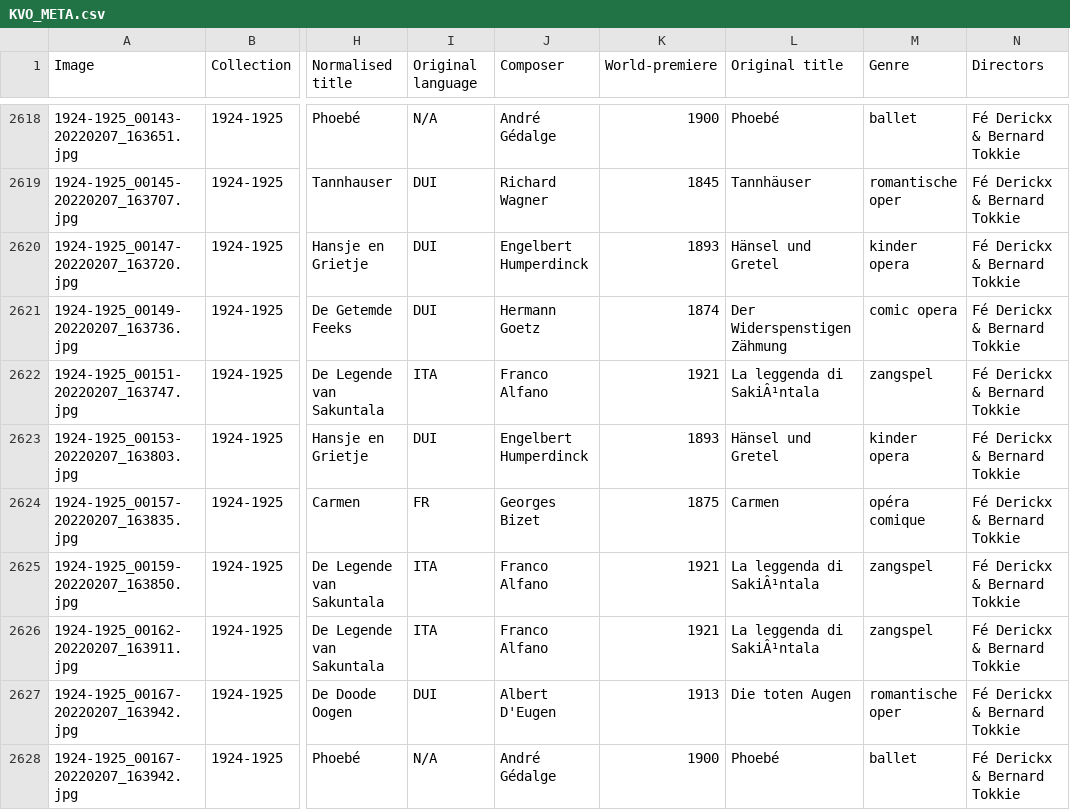
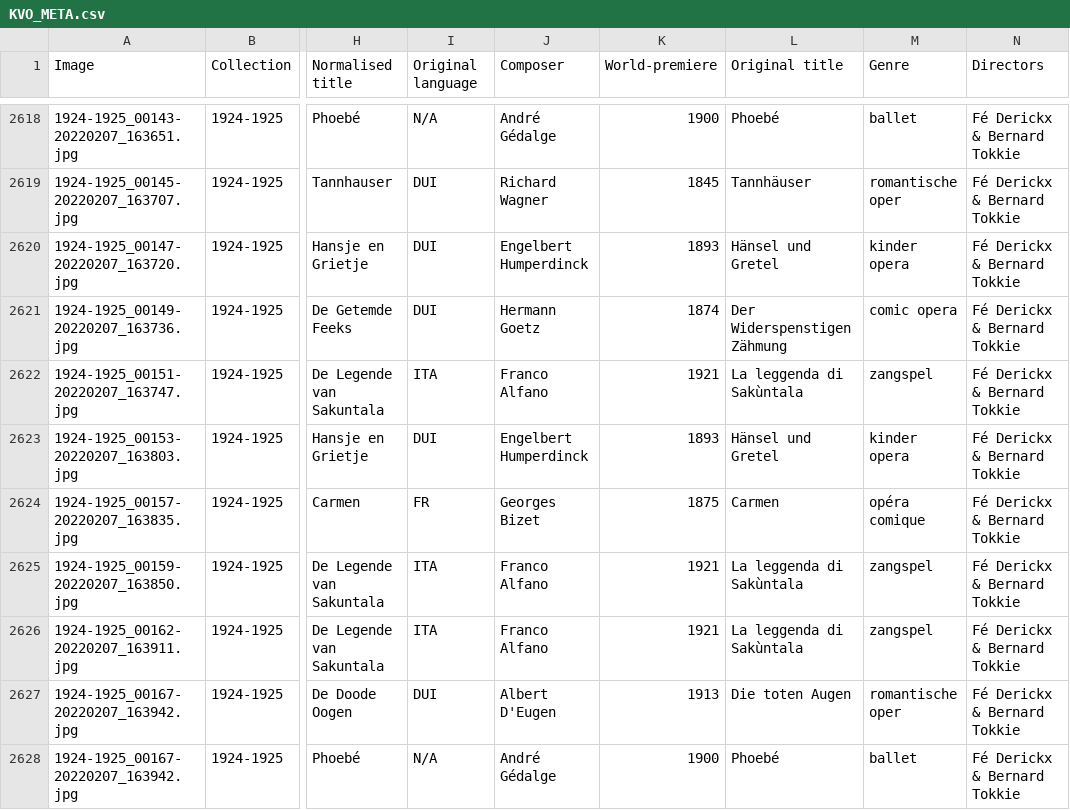
Before and after one commit to MonaDT/OPERA, a CSV file: Materials/KVO_META.csv, drawn as a sheet; only a part is shown, gaps mark what is left out; the diff covers the shown part only; the diff names each change by its address in the sheet, - before the commit and + after, or states it on an @@ line.

```diff
--- a/Materials/KVO_META.csv
+++ b/Materials/KVO_META.csv
-L2622 (Original title): La leggenda di SakiÂ¹ntala
+L2622 (Original title): La leggenda di Sakùntala
-L2625:L2626 (Original title): La leggenda di SakiÂ¹ntala
+L2625:L2626 (Original title): La leggenda di Sakùntala
```
Also changed, not shown: 160 edited cells elsewhere in this file, 7 other files.
